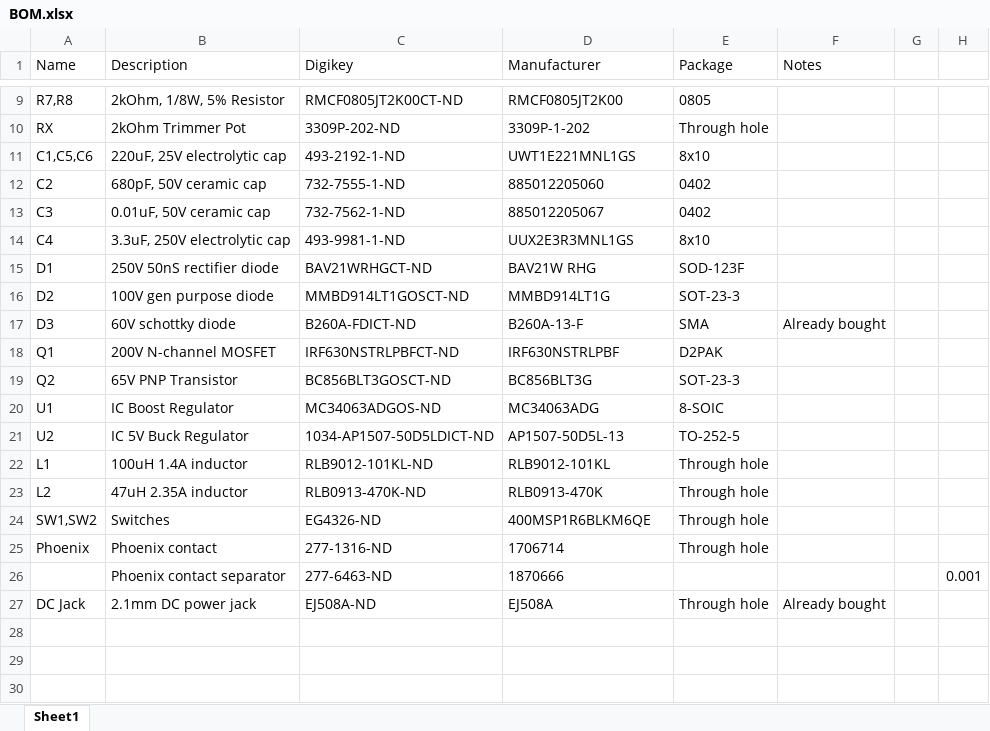
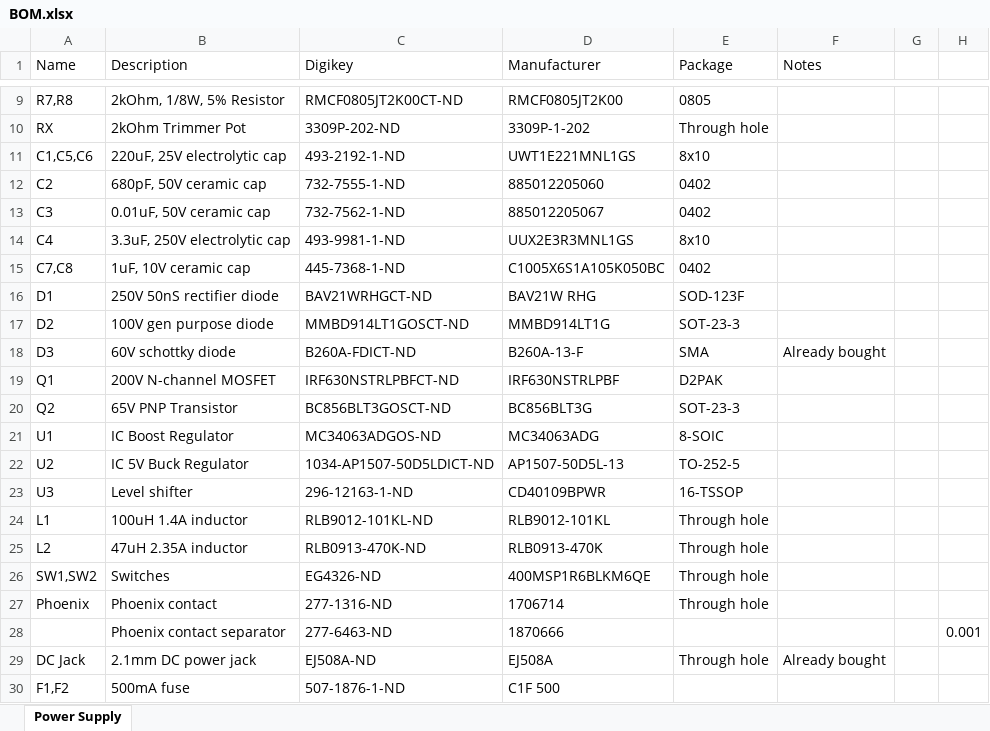
Before and after one commit to bmboucher/nixie_ticker, an Excel workbook: BOM.xlsx, sheet Power Supply, drawn as a sheet; only a part is shown, gaps mark what is left out; values as stored, in another font and other column widths than the file's, no borders; the diff names each change by its address in the sheet, - before the commit and + after, or states it on an @@ line.

```diff
--- a/BOM.xlsx (sheet Power Supply)
+++ b/BOM.xlsx (sheet Power Supply)
-sheet tab: Sheet1
+sheet tab: Power Supply
+row 15: C7,C8 | 1uF, 10V ceramic cap | 445-7368-1-ND | C1005X6S1A105K050BC | 0402
+row 23: U3 | Level shifter | 296-12163-1-ND | CD40109BPWR | 16-TSSOP
+row 30: F1,F2 | 500mA fuse | 507-1876-1-ND | C1F 500
```
Also changed, not shown: 4 other files.
